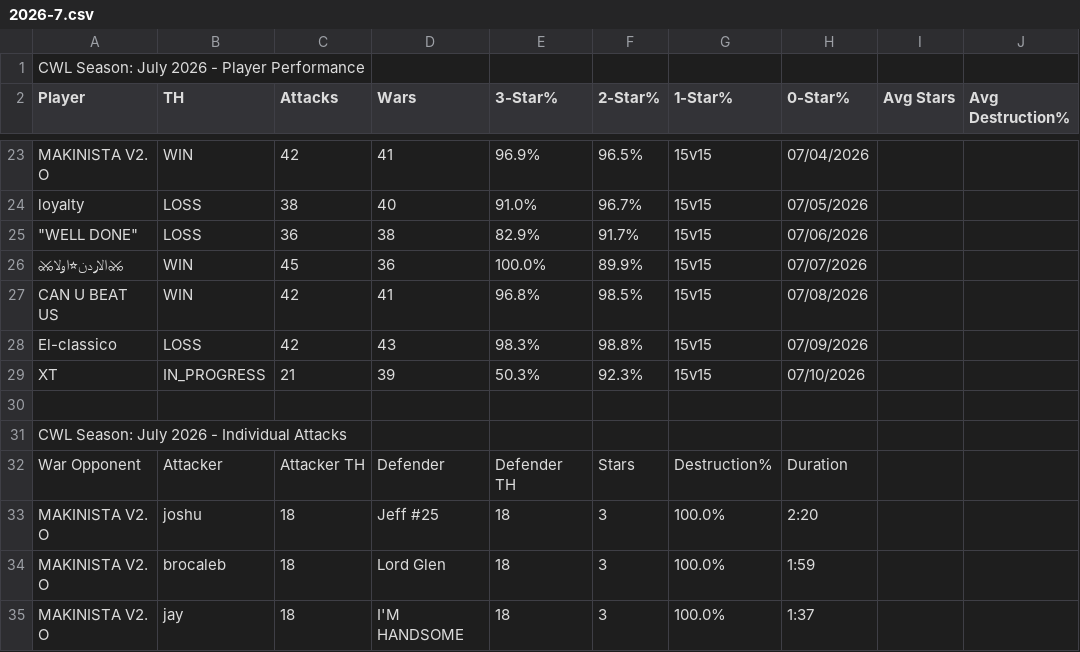
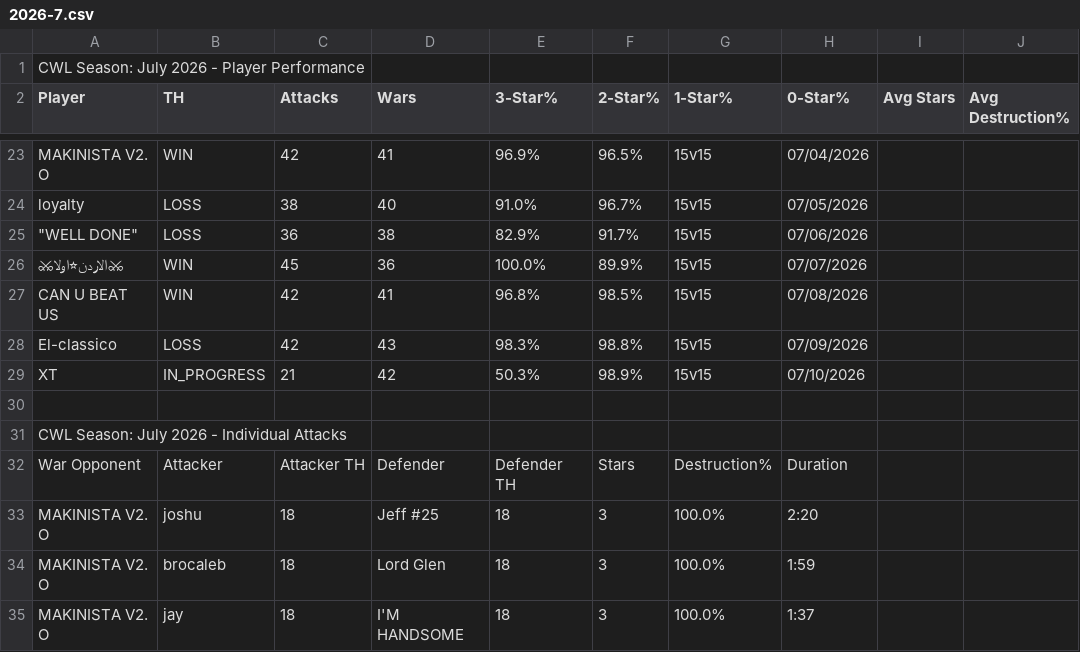
Before and after one commit to Silvester13-SOS/clash-war-analytics, a CSV file: docs/data/cwl-season/2026-7.csv, drawn as a sheet; only a part is shown, gaps mark what is left out.

```diff
--- a/docs/data/cwl-season/2026-7.csv
+++ b/docs/data/cwl-season/2026-7.csv
@@ -28,3 +28,3 @@ CAN U BEAT US,WIN,42,41,96.8%,98.5%,15v15,07/08/2026
 El-classico,LOSS,42,43,98.3%,98.8%,15v15,07/09/2026
-XT,IN_PROGRESS,21,39,50.3%,92.3%,15v15,07/10/2026
+XT,IN_PROGRESS,21,42,50.3%,98.9%,15v15,07/10/2026
 
```
Also changed, not shown: 8 other files.
